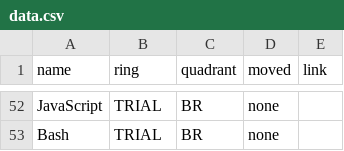
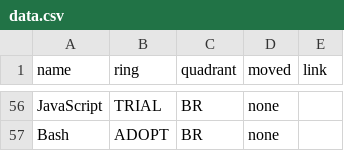
Before and after one commit to mbarzegary/research-tech-radar, a CSV file: data.csv, drawn as a sheet; only a part is shown, gaps mark what is left out; addresses are those after the commit; the diff covers the shown part only; the diff names each change by its address in the sheet, - before the commit and + after, or states it on an @@ line.

```diff
--- a/data.csv
+++ b/data.csv
-B57 (ring): TRIAL
+B57 (ring): ADOPT
```
Also changed, not shown: 5 added rows, 1 removed row and 40 edited cells elsewhere in this file.
